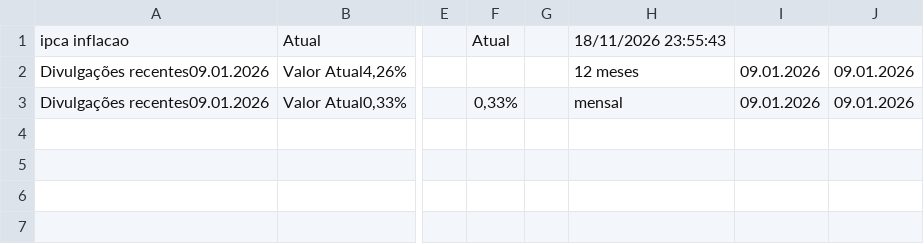
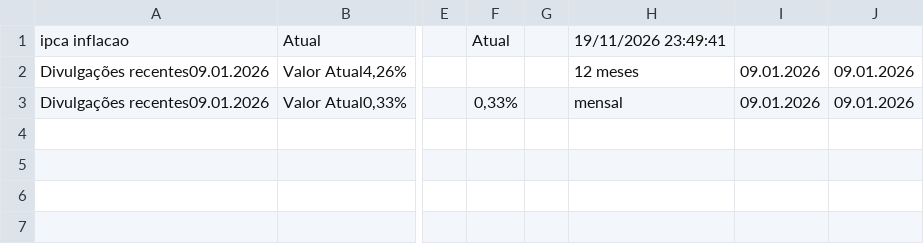
Before and after one commit to rogerioadf/csv-storage, a CSV file: ipca_selic.csv, drawn as a sheet; only a part is shown, gaps mark what is left out; the diff names each change by its address in the sheet, - before the commit and + after, or states it on an @@ line.

```diff
--- a/ipca_selic.csv
+++ b/ipca_selic.csv
-H1: 18/11/2026 23:55:43
+H1: 19/11/2026 23:49:41
```
Also changed, not shown: acoes_tickers.csv, dividendos.csv, 1 other file.
